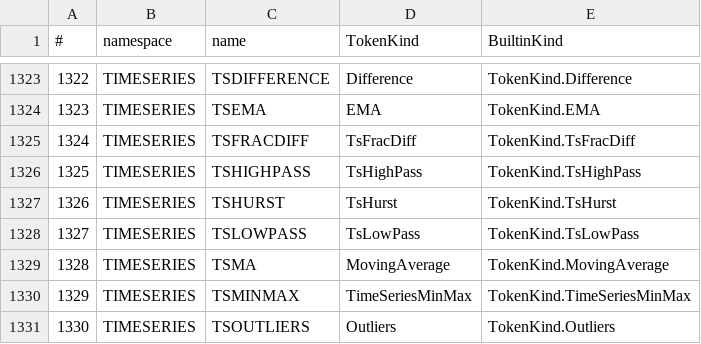
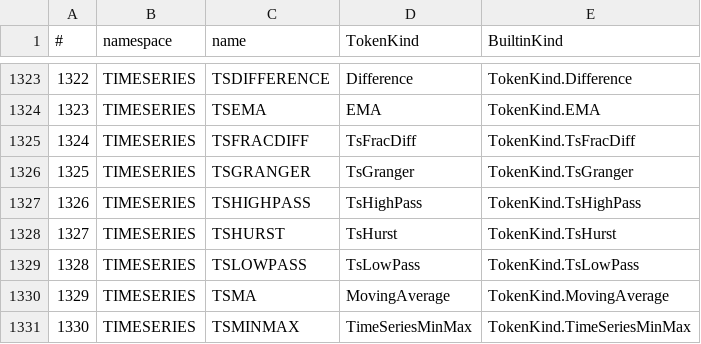
Before and after one commit to c-vision/GMBasic, a CSV file: GMBasicSharp/common/Registry/stdlib_tokens.csv, drawn as a sheet; only a part is shown, gaps mark what is left out; the shorter side is filled out with more unchanged rows; addresses are those after the commit; the diff names each change by its address in the sheet, - before the commit and + after, or states it on an @@ line.

Commit message:
TIMESERIES: TSGRANGER su 4 backend
- Granger causality y->x (F-test, OLS ristretto/non ristretto)
- runtime C gmb_ts_granger_flat + solver, CommonLib Granger
- IL/PCode/VM-C (1067)/C99Native, MiniTest verde su 4 backend

```diff
--- a/GMBasicSharp/common/Registry/stdlib_tokens.csv
+++ b/GMBasicSharp/common/Registry/stdlib_tokens.csv
+row 1326: 1325 | TIMESERIES | TSGRANGER | TsGranger | TokenKind.TsGranger
@@ column A (#) renumbered from row 1327 down @@
```
Also changed, not shown: GMBasicSharp/common/Registry/stdlib_tokens_unique.csv, GMBasicSharp/common/Registry/surface.csv, 33 other files.
